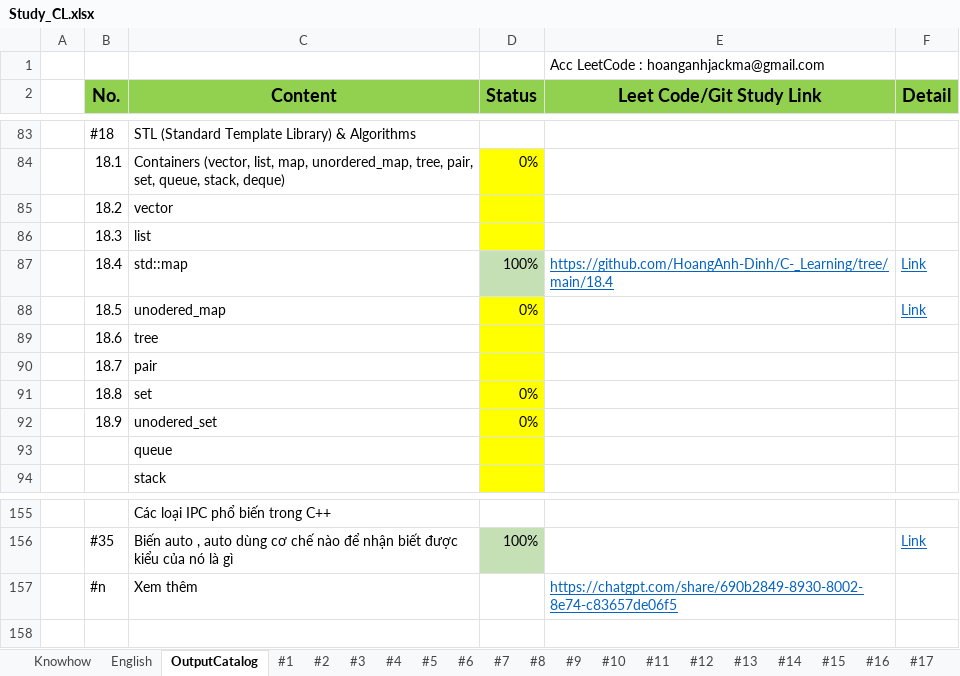
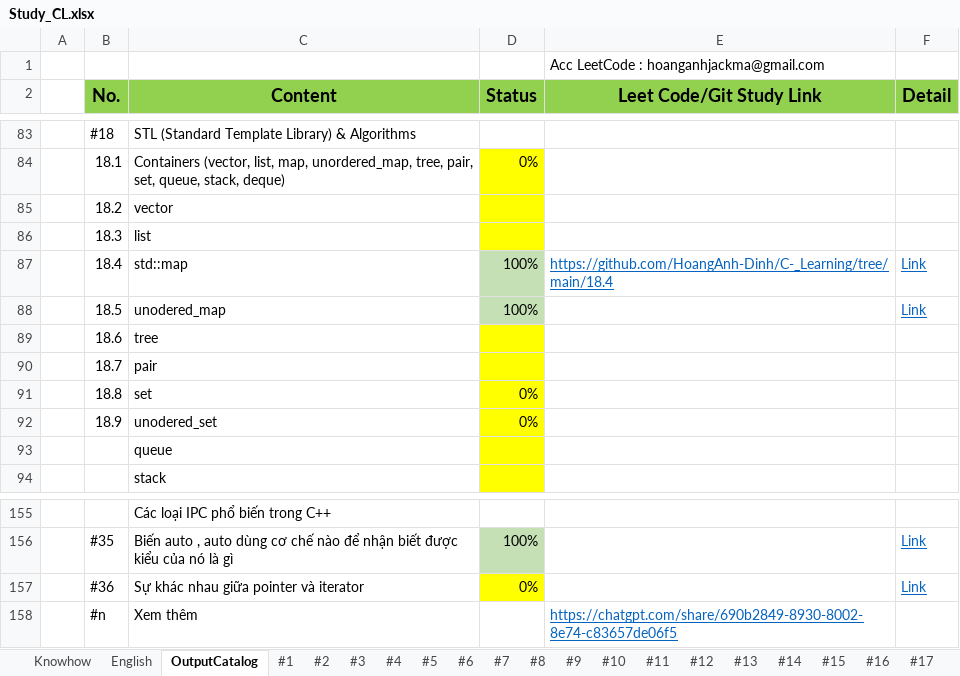
Before and after one commit to HoangAnh-Dinh/C-_Learning, an Excel workbook: Study_CL.xlsx, sheet OutputCatalog, drawn as a sheet; only a part is shown, gaps mark what is left out; values as stored, in another font and other column widths than the file's, no borders; the diff names each change by its address in the sheet, - before the commit and + after, or states it on an @@ line.

```diff
--- a/Study_CL.xlsx (sheet OutputCatalog)
+++ b/Study_CL.xlsx (sheet OutputCatalog)
-D88 (Status): 0%
+D88 (Status): 100%
-D88 fill: #FFFF00
+D88 fill: #C5E0B4
+row 157:  | #36 | Sự khác nhau giữa pointer và iterator | 0% |  | Link
```
Also changed, not shown: sheet #21, sheet #18, other sheet tabs.
